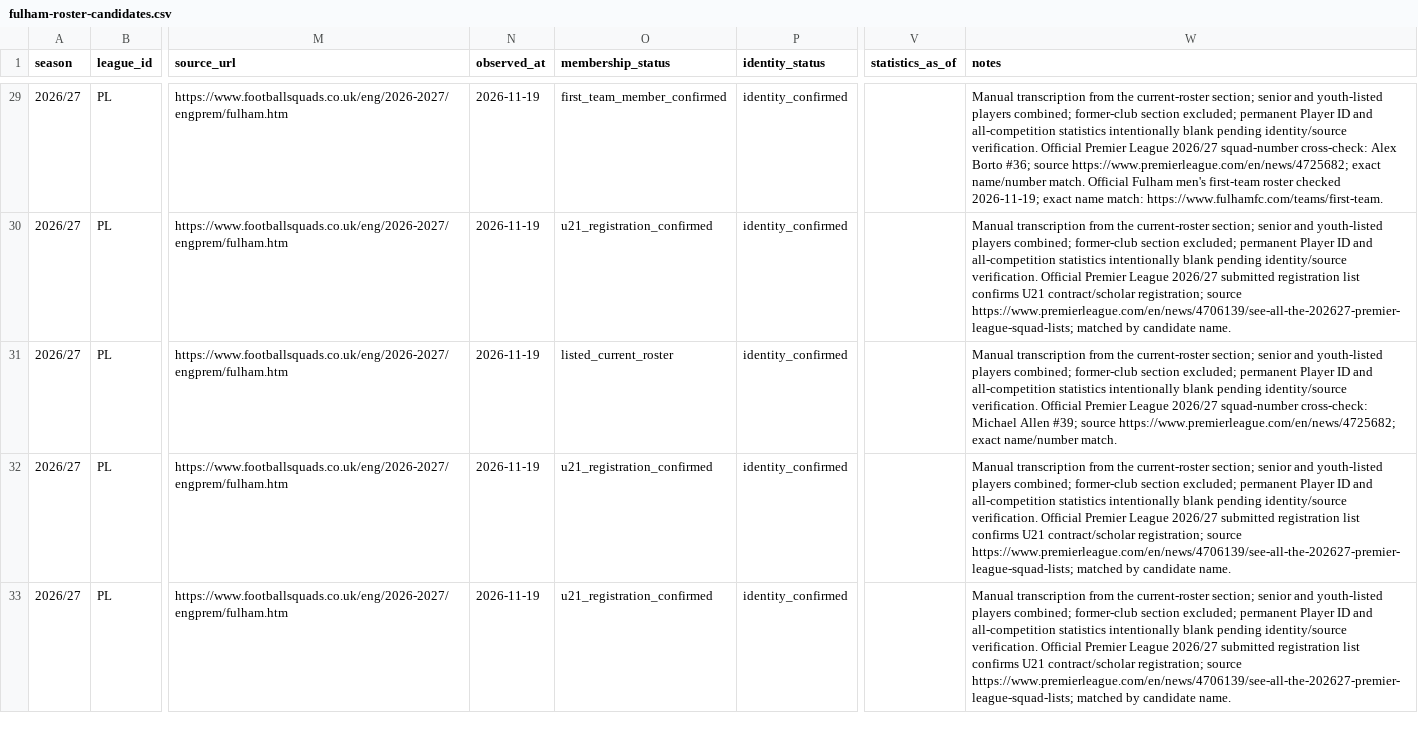
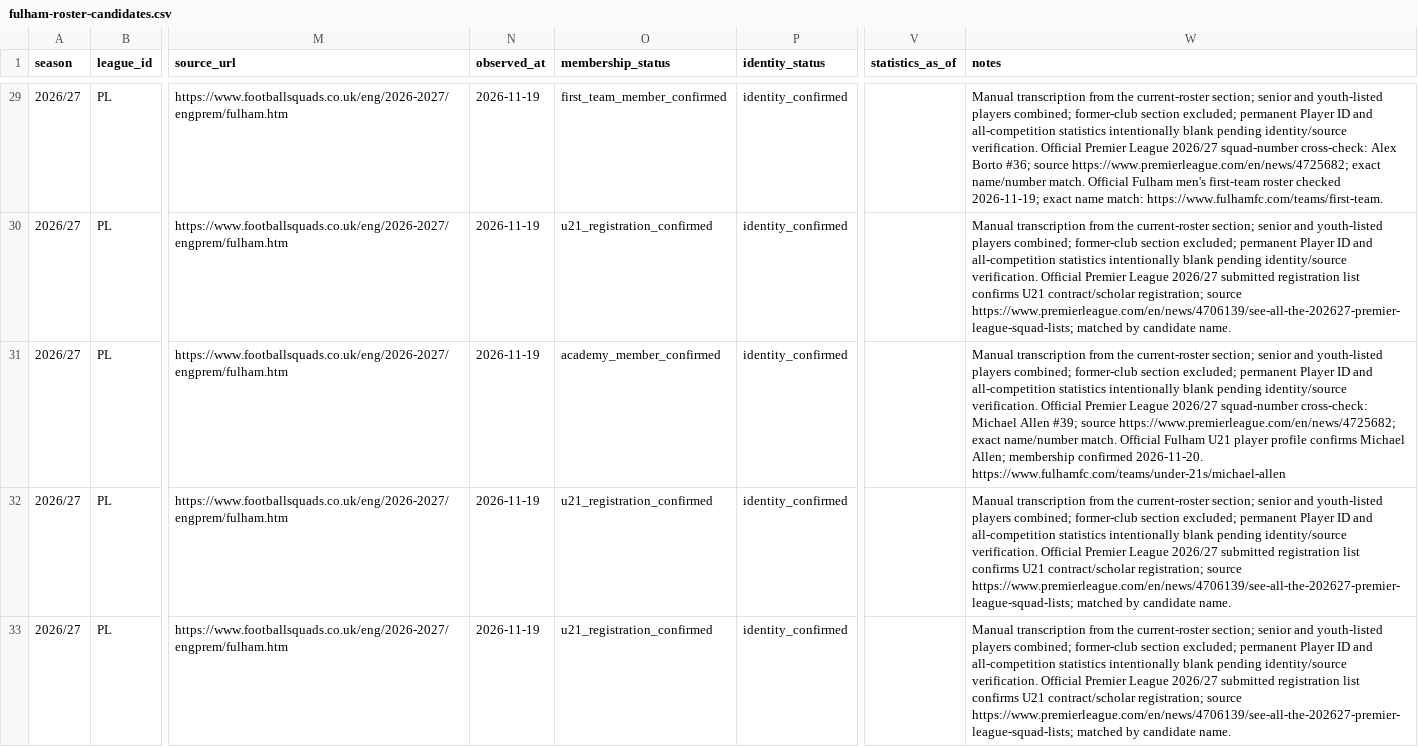
Before and after one commit to bazaku22/Project-Football-time, a CSV file: data/intake/2026-27/PL/fulham-roster-candidates.csv, drawn as a sheet; only a part is shown, gaps mark what is left out; the diff covers the shown part only; the diff names each change by its address in the sheet, - before the commit and + after, or states it on an @@ line.

```diff
--- a/data/intake/2026-27/PL/fulham-roster-candidates.csv
+++ b/data/intake/2026-27/PL/fulham-roster-candidates.csv
-O31 (membership_status): listed_current_roster
+O31 (membership_status): academy_member_confirmed
-W31 (notes): …name/number match.
+W31 (notes): …name/number match. Official Fulham U21 player profile confirms Michael Allen; membership confirmed 2026-11-20. https://www.fulhamfc.com/teams/under-21s/michael-allen
```
Also changed, not shown: 4 edited cells elsewhere in this file, data/intake/2026-27/PL/crystal-palace-roster-candidates.csv, data/intake/2026-27/PL/leeds-roster-candidates.csv, 9 other files.
